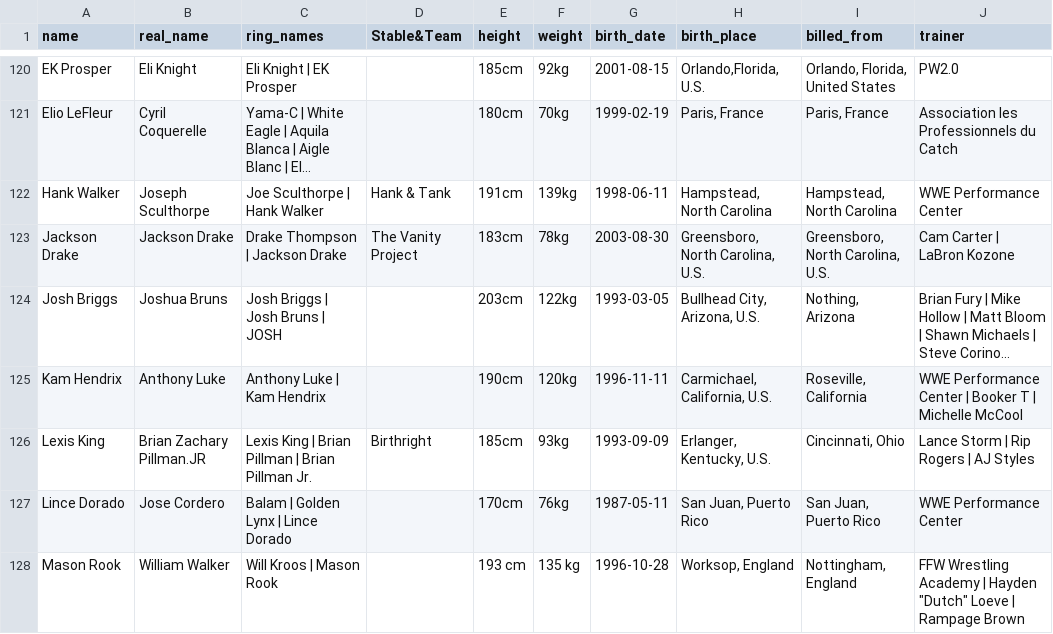
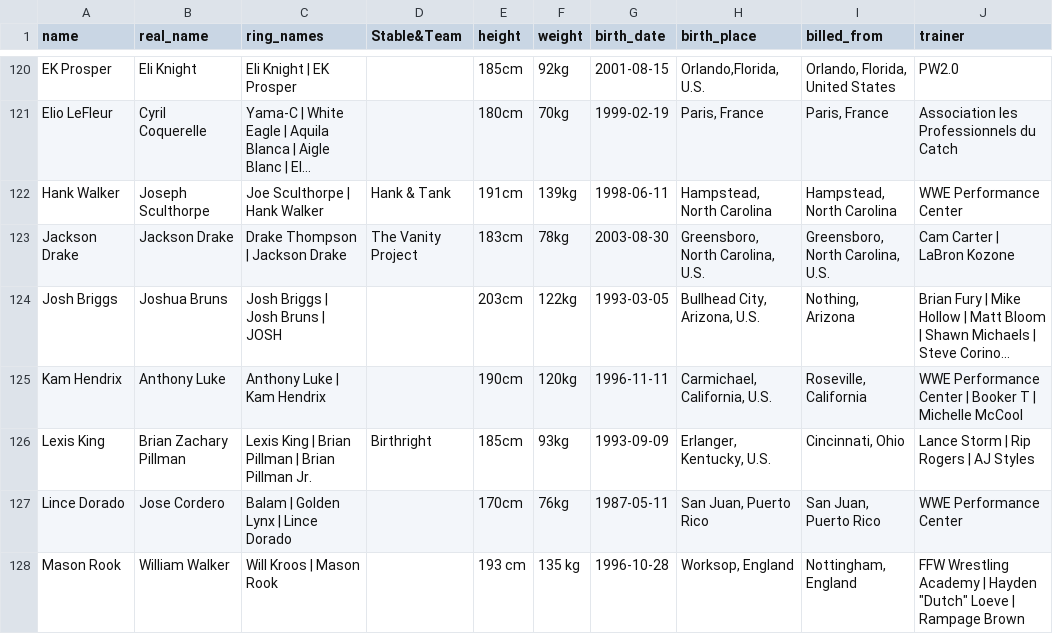
Before and after one commit to jsangho/cloud.jsangho.all, a CSV file: fastapi/apps/kayfabe/_docs/wwe_active_roster_cleaned.csv, drawn as a sheet; only a part is shown, gaps mark what is left out; long unchanged cells end in …; the diff names each change by its address in the sheet, - before the commit and + after, or states it on an @@ line.

```diff
--- a/fastapi/apps/kayfabe/_docs/wwe_active_roster_cleaned.csv
+++ b/fastapi/apps/kayfabe/_docs/wwe_active_roster_cleaned.csv
-B126 (real_name): Brian Zachary Pillman.JR
+B126 (real_name): Brian Zachary Pillman
```
Also changed, not shown: 2 other files.
